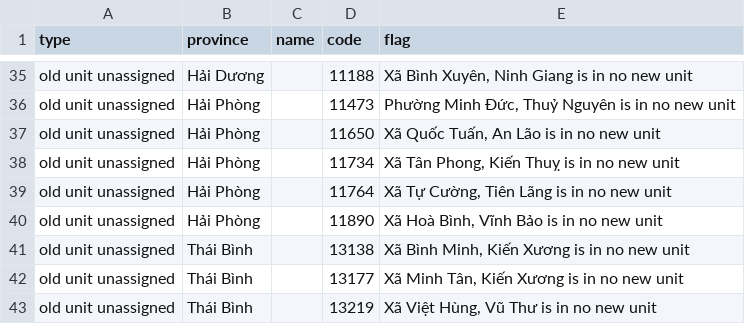
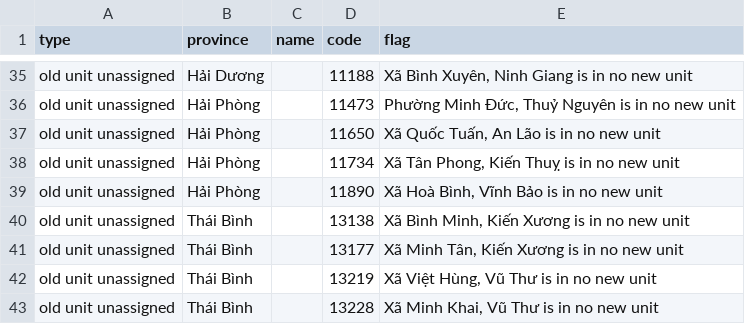
Before and after one commit to lqtue/vietnam-map-archive, a CSV file: work/research/admin-2025/out/crosswalk_flags.csv, drawn as a sheet; only a part is shown, gaps mark what is left out; the shorter side is filled out with more unchanged rows; the diff names each change by its address in the sheet, - before the commit and + after, or states it on an @@ line.

```diff
--- a/work/research/admin-2025/out/crosswalk_flags.csv
+++ b/work/research/admin-2025/out/crosswalk_flags.csv
-row 39: old unit unassigned | Hải Phòng |  | 11764 | Xã Tự Cường, Tiên Lãng is in no new unit
```
Also changed, not shown: work/research/admin-2025/judged.csv, work/research/admin-2025/out/names.csv, 2 other files.
